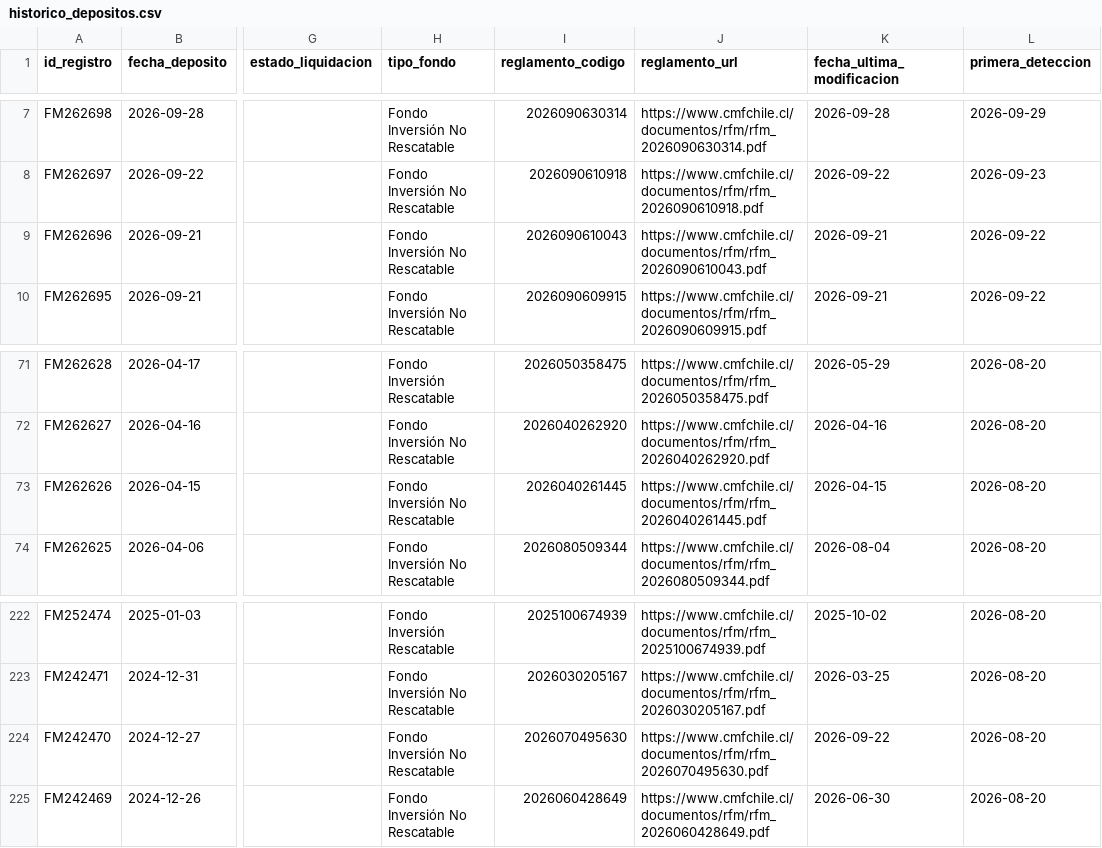
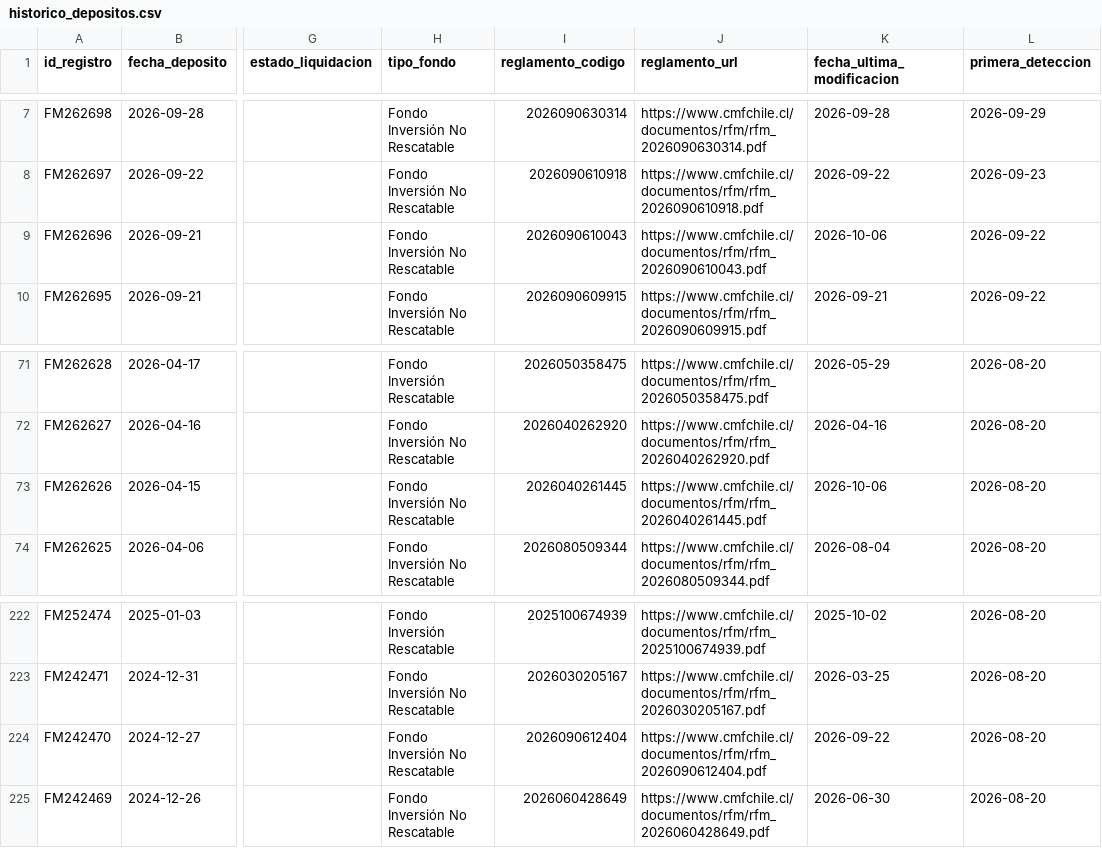
Before and after one commit to Cvmilo25/Deposito-de-fondos, a CSV file: data/historico_depositos.csv, drawn as a sheet; only a part is shown, gaps mark what is left out; the diff names each change by its address in the sheet, - before the commit and + after, or states it on an @@ line.

```diff
--- a/data/historico_depositos.csv
+++ b/data/historico_depositos.csv
-K9 (fecha_ultima_modificacion): 2026-09-21
+K9 (fecha_ultima_modificacion): 2026-10-06
-K73 (fecha_ultima_modificacion): 2026-04-15
+K73 (fecha_ultima_modificacion): 2026-10-06
-I224 (reglamento_codigo): 2026070495630
+I224 (reglamento_codigo): 2026090612404
-J224 (reglamento_url): https://www.cmfchile.cl/documentos/rfm/rfm_2026070495630.pdf
+J224 (reglamento_url): https://www.cmfchile.cl/documentos/rfm/rfm_2026090612404.pdf
```
Also changed, not shown: docs/data/historico_depositos.csv, 2 other files.
